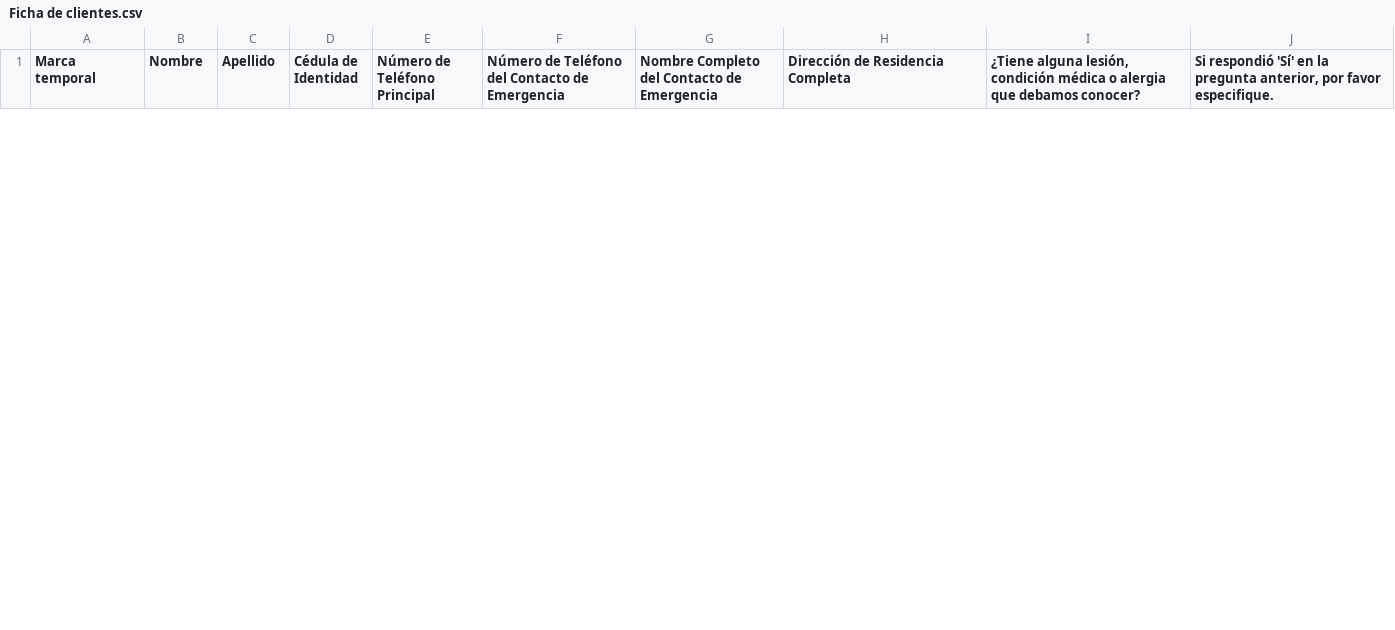
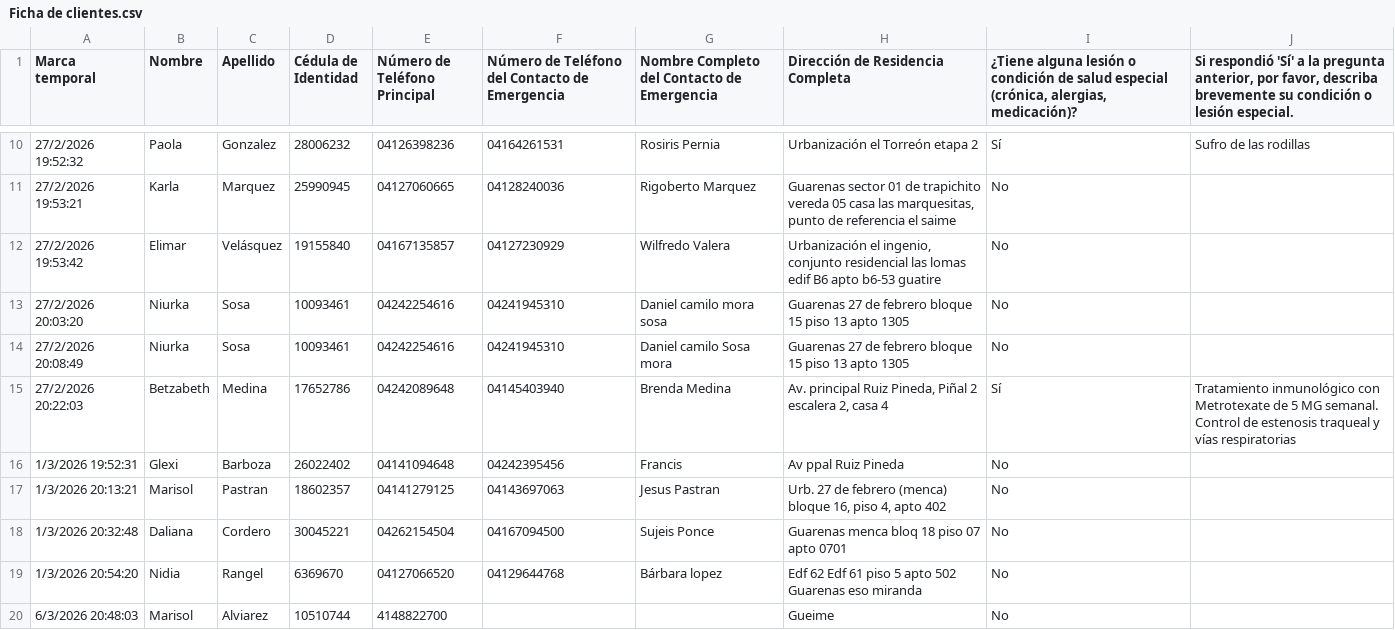
Before and after one commit to Hramos93/proyecto_gorila, a CSV file: backend/data_imports/raw/Ficha de clientes.csv, drawn as a sheet; only a part is shown, gaps mark what is left out; the diff covers the shown part only.

```diff
--- a/backend/data_imports/raw/Ficha de clientes.csv
+++ b/backend/data_imports/raw/Ficha de clientes.csv
@@ -1 +1 @@
-Marca temporal,Nombre,Apellido,Cédula de Identidad,Número de Teléfono Principal,Número de Teléfono del Contacto de Emergencia,Nombre Completo del Contacto de Emergencia,Dirección de Residencia Completa,"¿Tiene alguna lesión, condición médica o alergia que debamos conocer?","Si respondió 'Sí' en la pregunta anterior, por favor especifique."
+Marca temporal,Nombre,Apellido,Cédula de Identidad ,Número de Teléfono Principal,Número de Teléfono del Contacto de Emergencia ,Nombre Completo del Contacto de Emergencia,Dirección de Residencia Completa,"¿Tiene alguna lesión o condición de salud especial (crónica, alergias, medicación)?","Si respondió 'Sí' a la pregunta anterior, por favor, describa brevemente su condición o lesión especial."
@@ -3,0 +10,12 @@ Marca temporal,Nombre,Apellido,Cédula de Identidad,Número de Teléfono Princip
+27/2/2026 19:52:32,Paola,Gonzalez ,28006232,04126398236,04164261531,Rosiris Pernia,Urbanización el Torreón etapa 2,Sí,Sufro de las rodillas
+27/2/2026 19:53:21,Karla,Marquez,25990945,04127060665,04128240036,Rigoberto Marquez,"Guarenas sector 01 de trapichito vereda 05 casa las marquesitas, punto de referencia el saime
+",No,
+27/2/2026 19:53:42,Elimar ,Velásquez ,19155840,04167135857,04127230929,Wilfredo Valera ,"Urbanización el ingenio, conjunto residencial las lomas edif B6 apto b6-53 guatire ",No,
+27/2/2026 20:03:20,Niurka,Sosa,10093461,04242254616,04241945310,Daniel camilo mora sosa,Guarenas 27 de febrero bloque 15 piso 13 apto 1305,No,
+27/2/2026 20:08:49,Niurka ,Sosa ,10093461,04242254616,04241945310,Daniel camilo Sosa mora ,Guarenas 27 de febrero bloque 15 piso 13 apto 1305,No,
+27/2/2026 20:22:03,Betzabeth ,Medina,17652786,04242089648,04145403940,Brenda Medina,"Av. principal Ruiz Pineda, Piñal 2 escalera  2, casa 4",Sí,Tratamiento inmunológico con Metrotexate de 5 MG semanal. Control de estenosis traqueal y vías respiratorias
+1/3/2026 19:52:31,Glexi,Barboza,26022402,04141094648,04242395456,Francis ,Av ppal Ruiz Pineda ,No,
+1/3/2026 20:13:21,Marisol,Pastran,18602357,04141279125,04143697063,Jesus Pastran ,"Urb. 27 de febrero (menca) bloque 16, piso 4, apto 402",No,
+1/3/2026 20:32:48,Daliana ,Cordero,30045221,04262154504,04167094500,Sujeis Ponce ,Guarenas menca bloq 18 piso 07 apto 0701,No,
+1/3/2026 20:54:20,Nidia,Rangel,6369670,04127066520,04129644768,Bárbara lopez,Edf 62 Edf 61 piso 5 apto 502 Guarenas eso miranda,No,
+6/3/2026 20:48:03,Marisol,Alviarez ,10510744,4148822700,,,Gueime,No,
```
Also changed, not shown: 8 added rows and 2 removed rows elsewhere in this file, 48 other files.
